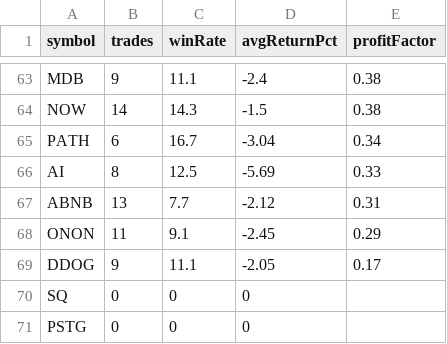
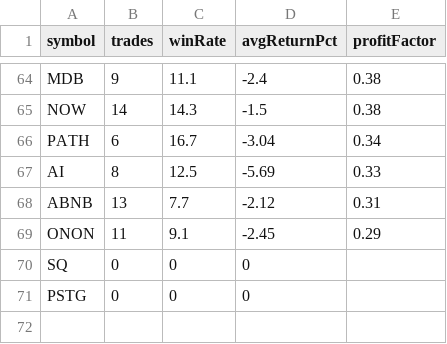
Before and after one commit to narendra0467/Trading-System, a CSV file: reports/latest_backtest.csv, drawn as a sheet; only a part is shown, gaps mark what is left out; removed rows and columns are numbered as before the commit, all else as after; the diff covers the shown part only; the diff names each change by its address in the sheet, - before the commit and + after, or states it on an @@ line.

```diff
--- a/reports/latest_backtest.csv
+++ b/reports/latest_backtest.csv
-row 69: DDOG | 9 | 11.1 | -2.05 | 0.17
```
Also changed, not shown: 5 added rows, 4 removed rows and 2 edited cells elsewhere in this file, reports/hidden_multibagger_discovery_scanner.csv, reports/latest_high_risk_scan.csv, 18 other files.
